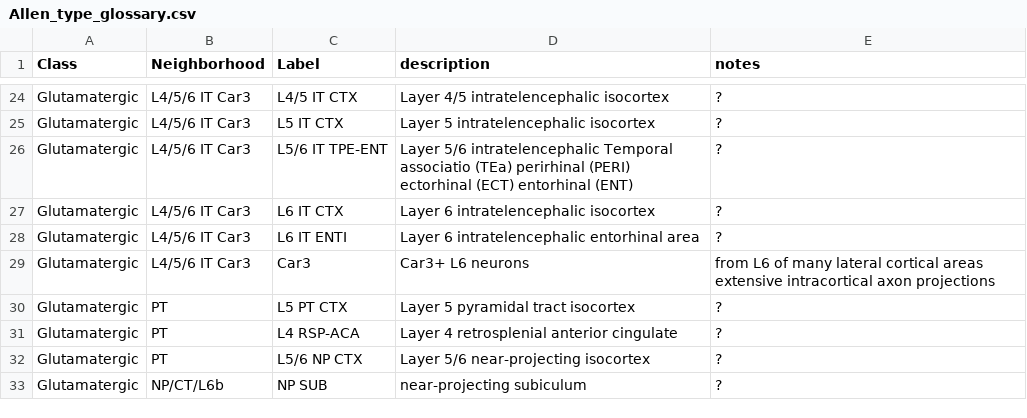
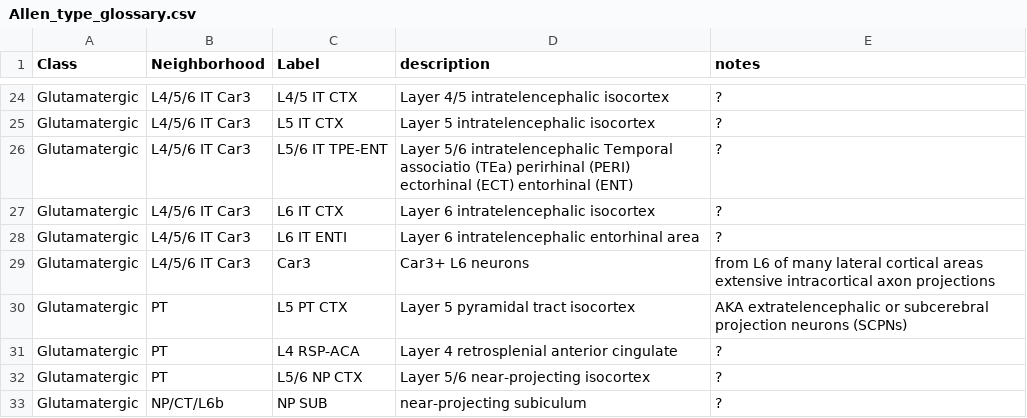
Before and after one commit to PeixotoLab/RNAseq_sleep, a CSV file: Allen_type_glossary.csv, drawn as a sheet; only a part is shown, gaps mark what is left out.

Commit message:
Update Allen_type_glossary.csv

```diff
--- a/Allen_type_glossary.csv
+++ b/Allen_type_glossary.csv
@@ -29,3 +29,3 @@ Glutamatergic,L4/5/6 IT Car3,L6 IT ENTI,Layer 6 intratelencephalic entorhinal ar
 Glutamatergic,L4/5/6 IT Car3,Car3,Car3+ L6 neurons,from L6 of many lateral cortical areas extensive intracortical axon projections
-Glutamatergic,PT,L5 PT CTX,Layer 5 pyramidal tract isocortex,?
+Glutamatergic,PT,L5 PT CTX,Layer 5 pyramidal tract isocortex,AKA extratelencephalic or subcerebral projection neurons (SCPNs)
 Glutamatergic,PT,L4 RSP-ACA,Layer 4 retrosplenial anterior cingulate,?
```
